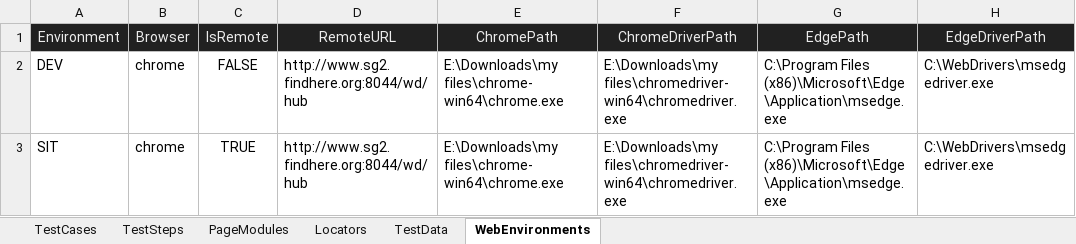
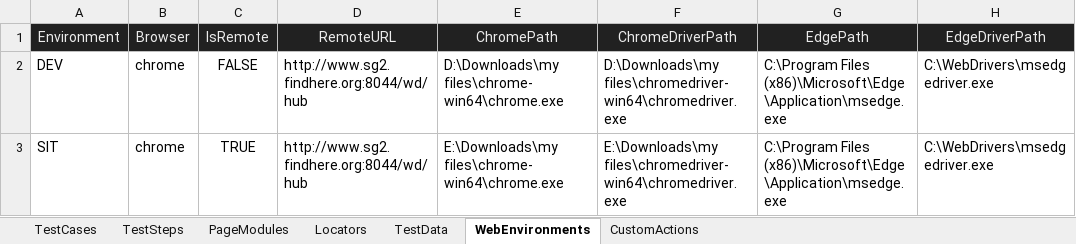
Before and after one commit to huangsx0213/e2e_test_framework, an Excel workbook: test_cases/web_test_cases.xlsx, sheet WebEnvironments, drawn as a sheet; only a part is shown; values as stored, in another font and other column widths than the file's, no borders; the diff names each change by its address in the sheet, - before the commit and + after, or states it on an @@ line.

```diff
--- a/test_cases/web_test_cases.xlsx (sheet WebEnvironments)
+++ b/test_cases/web_test_cases.xlsx (sheet WebEnvironments)
+sheet tab: CustomActions
-E2 (ChromePath): E:\Downloads\my files\chrome-win64\chrome.exe
+E2 (ChromePath): D:\Downloads\my files\chrome-win64\chrome.exe
-F2 (ChromeDriverPath): E:\Downloads\my files\chromedriver-win64\chromedriver.exe
+F2 (ChromeDriverPath): D:\Downloads\my files\chromedriver-win64\chromedriver.exe
```
Also changed, not shown: sheet PageModules, sheet TestCases, test_cases/e2e_test_cases.xlsx, 3 other files.
